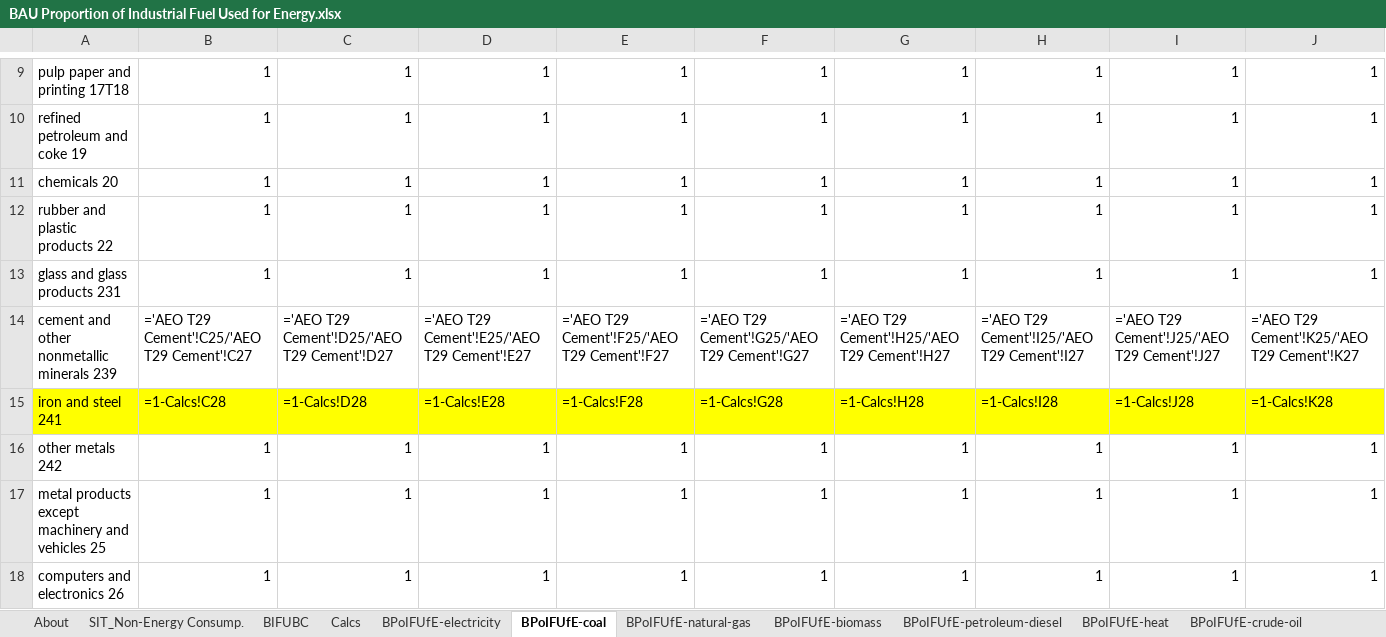
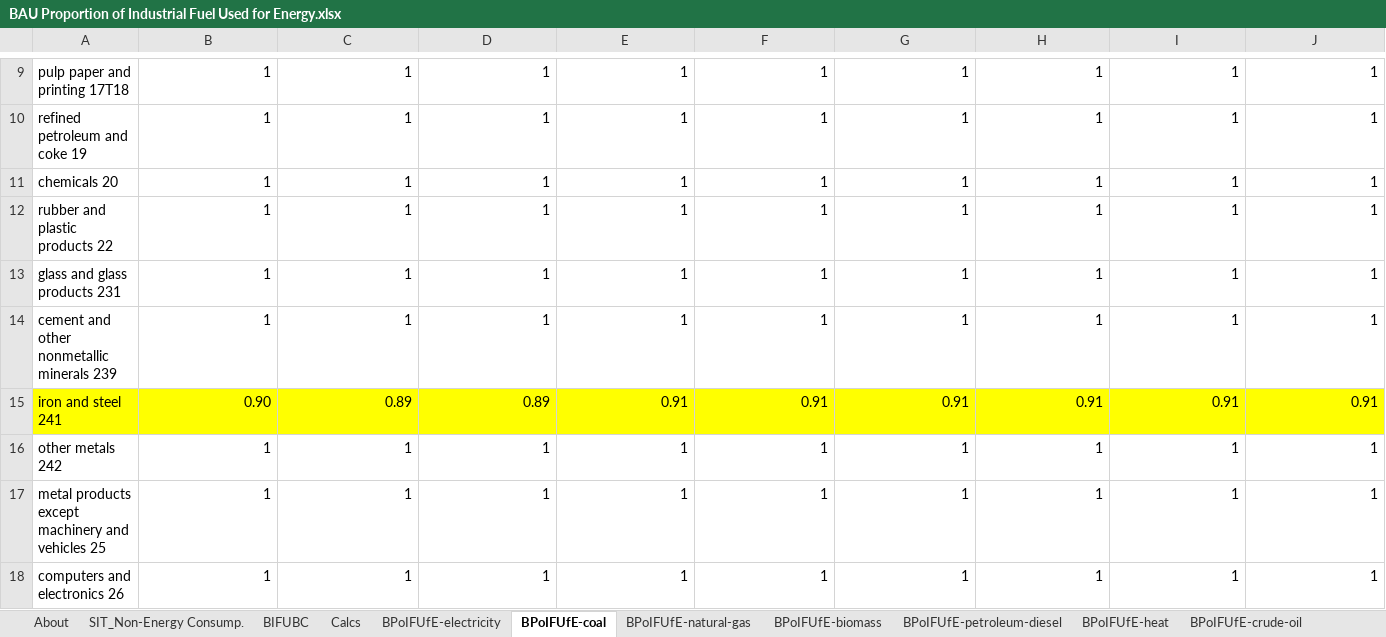
Before and after one commit to EnergyInnovation/eps-oregon, an Excel workbook: InputData/indst/BPoIFUfE/BAU Proportion of Industrial Fuel Used for Energy.xlsx, sheet BPoIFUfE-coal, drawn as a sheet; only a part is shown, gaps mark what is left out; values as stored, in another font and other column widths than the file's, no borders; formulas without a stored value are shown as written; removed rows and columns are numbered as before the commit, all else as after; rows hold the shown columns only; the diff names each change by its address in the sheet, - before the commit and + after, or states it on an @@ line.

```diff
--- a/InputData/indst/BPoIFUfE/BAU Proportion of Industrial Fuel Used for Energy.xlsx (sheet BPoIFUfE-coal)
+++ b/InputData/indst/BPoIFUfE/BAU Proportion of Industrial Fuel Used for Energy.xlsx (sheet BPoIFUfE-coal)
-row 14: cement and other nonmetallic minerals 239 | ='AEO T29 Cement'!C25/'AEO T29 Cement'!C27 | ='AEO T29 Cement'!D25/'AEO T29 Cement'!D27 | ='AEO T29 Cement'!E25/'AEO T29 Cement'!E27 | ='AEO T29 Cement'!F25/'AEO T29 Cement'!F27 | ='AEO T29 Cement'!G25/'AEO T29 Cement'!G27 | ='AEO T29 Cement'!H25/'AEO T29 Cement'!H27 | ='AEO T29 Cement'!I25/'AEO T29 Cement'!I27 | ='AEO T29 Cement'!J25/'AEO T29 Cement'!J27 | ='AEO T29 Cement'!K25/'AEO T29 Cement'!K27
-row 15: iron and steel 241 | =1-Calcs!C28 | =1-Calcs!D28 | =1-Calcs!E28 | =1-Calcs!F28 | =1-Calcs!G28 | =1-Calcs!H28 | =1-Calcs!I28 | =1-Calcs!J28 | =1-Calcs!K28
+row 14: cement and other nonmetallic minerals 239 | 1 | 1 | 1 | 1 | 1 | 1 | 1 | 1 | 1
+row 15: iron and steel 241 | 0.90 | 0.89 | 0.89 | 0.91 | 0.91 | 0.91 | 0.91 | 0.91 | 0.91
```
Also changed, not shown: sheet BIFUBC, sheet Calcs, sheet BPoIFUfE-natural-gas, sheet BPoIFUfE-LPG-propane-or-butane, sheet BPoIFUfE-crude-oil, sheet SIT_Non-Energy Consump., hidden cells, InputData/fuels/BFPIaE/BAU Fuel Production Imports and Exports.xlsx, InputData/indst/BIFUbC/BAU Industrial Fuel Use before CCS.xlsx, 4 other files.
